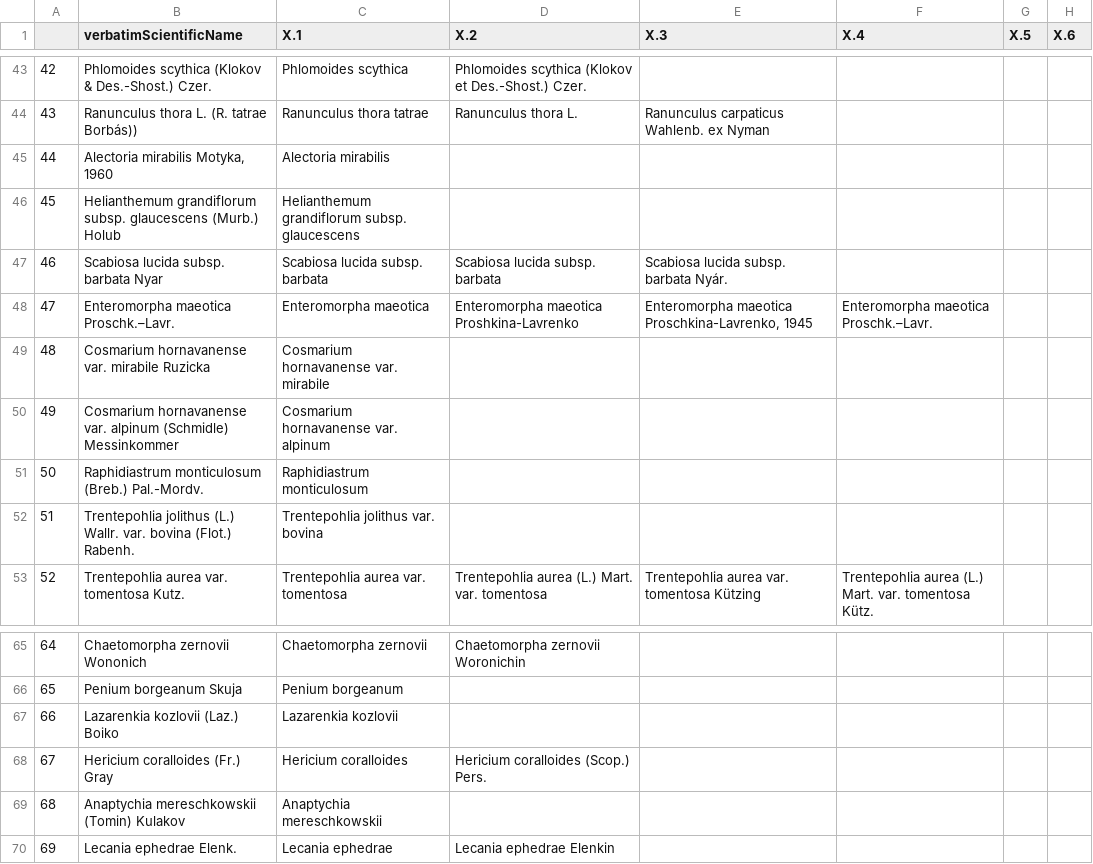
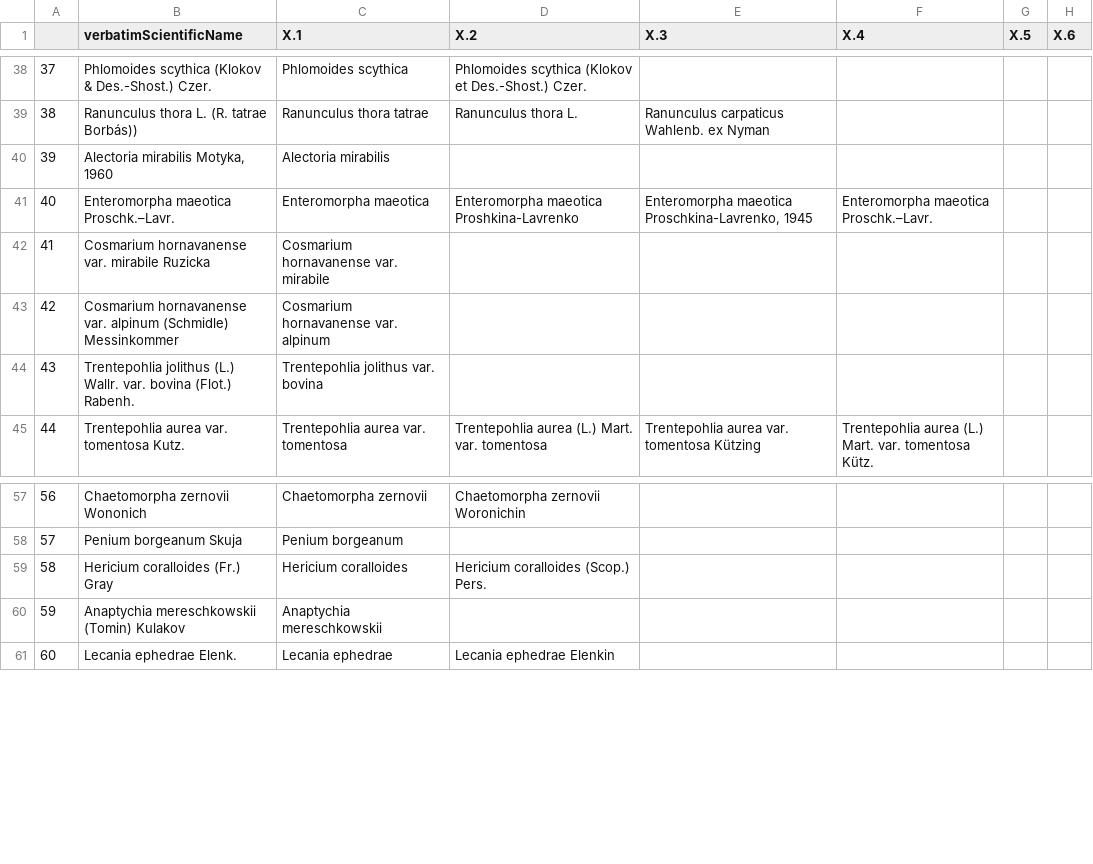
Before and after one commit to olehprylutskyi/GBIF_occurence_download, a CSV file: data/higherrank_nameVariants_prev.csv, drawn as a sheet; only a part is shown, gaps mark what is left out; removed rows and columns are numbered as before the commit, all else as after; the diff covers the shown part only; the diff names each change by its address in the sheet, - before the commit and + after, or states it on an @@ line.

```diff
--- a/data/higherrank_nameVariants_prev.csv
+++ b/data/higherrank_nameVariants_prev.csv
@@ column A renumbered between rows 25 and 84 @@
-row 46: 45 | Helianthemum grandiflorum subsp. glaucescens (Murb.) Holub | Helianthemum grandiflorum subsp. glaucescens
-row 47: 46 | Scabiosa lucida subsp. barbata Nyar | Scabiosa lucida subsp. barbata | Scabiosa lucida subsp. barbata | Scabiosa lucida subsp. barbata Nyár.
-row 51: 50 | Raphidiastrum monticulosum (Breb.) Pal.-Mordv. | Raphidiastrum monticulosum
-row 67: 66 | Lazarenkia kozlovii (Laz.) Boiko | Lazarenkia kozlovii
```
Also changed, not shown: 8 added rows and 6 removed rows elsewhere in this file, data/higherrank_nameVariants.csv, 8 other files.
